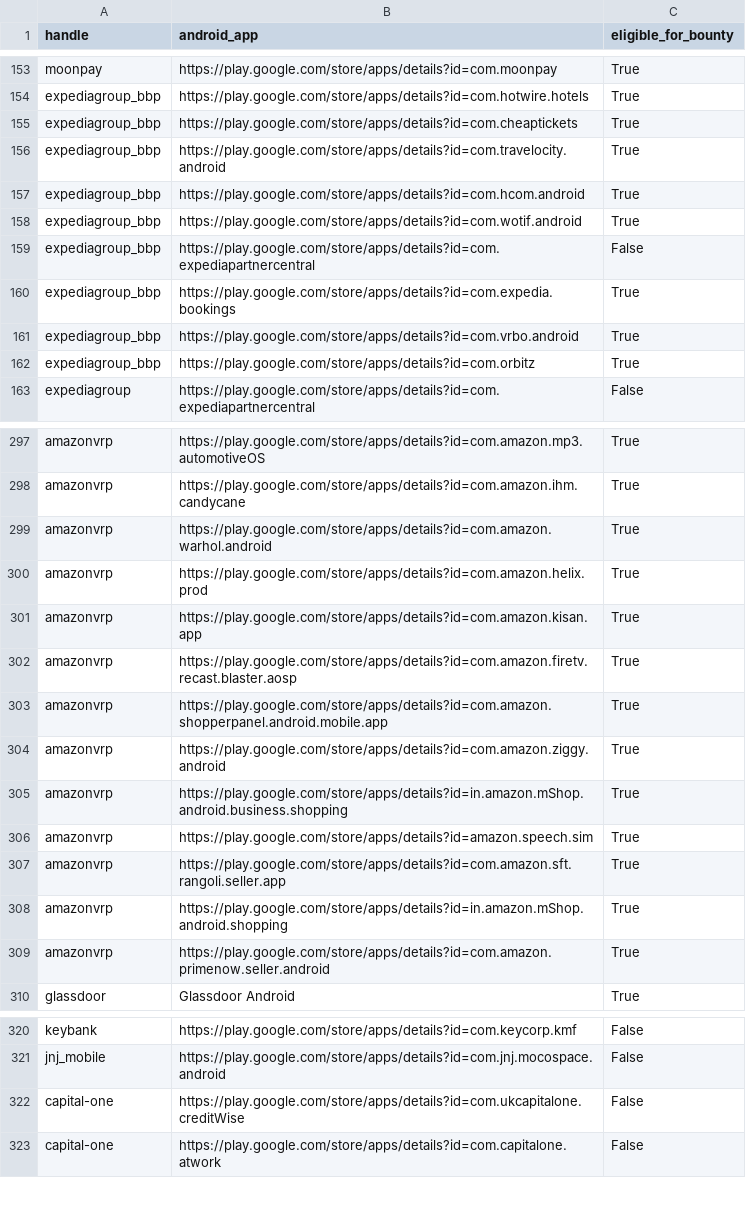
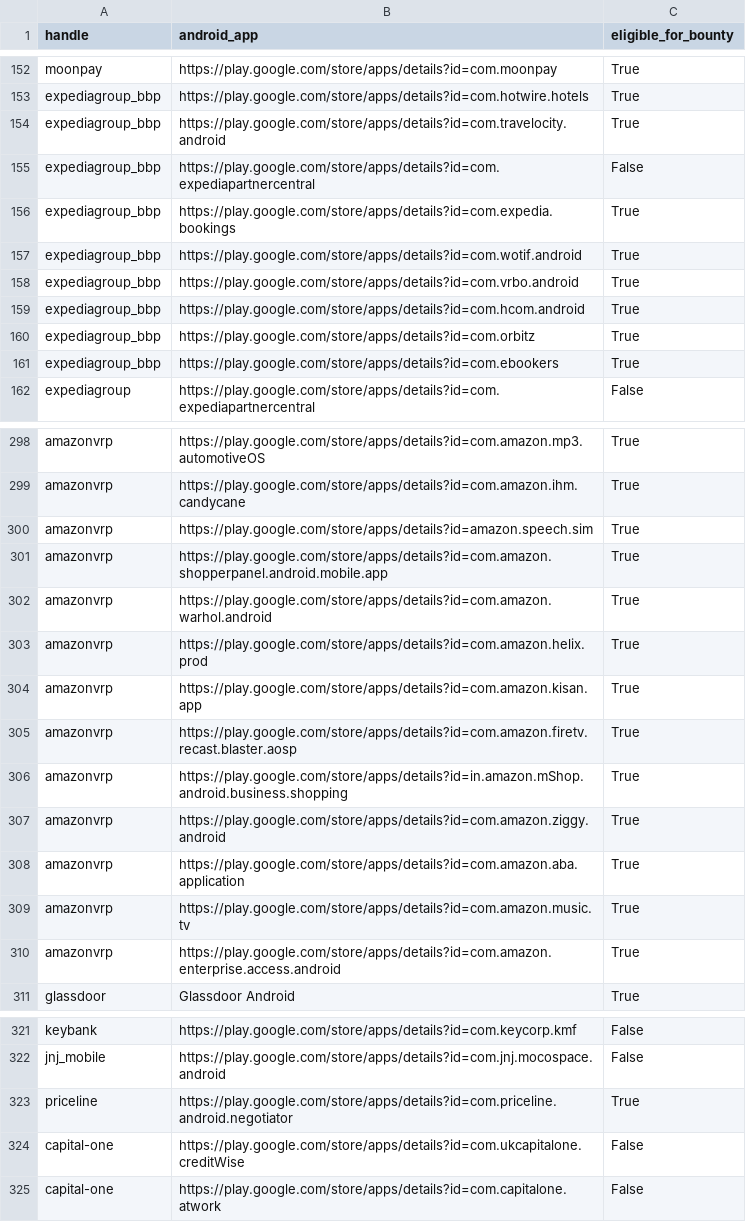
Before and after one commit to SecShiv/h1androidapp_scope, a CSV file: android_apps.csv, drawn as a sheet; only a part is shown, gaps mark what is left out; the diff covers the shown part only.

```diff
--- a/android_apps.csv
+++ b/android_apps.csv
@@ -154,10 +153,10 @@ moonpay,https://play.google.com/store/apps/details?id=com.moonpay,True
 expediagroup_bbp,https://play.google.com/store/apps/details?id=com.hotwire.hotels,True
-expediagroup_bbp,https://play.google.com/store/apps/details?id=com.cheaptickets,True
 expediagroup_bbp,https://play.google.com/store/apps/details?id=com.travelocity.android,True
-expediagroup_bbp,https://play.google.com/store/apps/details?id=com.hcom.android,True
-expediagroup_bbp,https://play.google.com/store/apps/details?id=com.wotif.android,True
 expediagroup_bbp,https://play.google.com/store/apps/details?id=com.expediapartnercentral,False
 expediagroup_bbp,https://play.google.com/store/apps/details?id=com.expedia.bookings,True
+expediagroup_bbp,https://play.google.com/store/apps/details?id=com.wotif.android,True
 expediagroup_bbp,https://play.google.com/store/apps/details?id=com.vrbo.android,True
+expediagroup_bbp,https://play.google.com/store/apps/details?id=com.hcom.android,True
 expediagroup_bbp,https://play.google.com/store/apps/details?id=com.orbitz,True
+expediagroup_bbp,https://play.google.com/store/apps/details?id=com.ebookers,True
 expediagroup,https://play.google.com/store/apps/details?id=com.expediapartnercentral,False
@@ -298,2 +299,4 @@ amazonvrp,https://play.google.com/store/apps/details?id=com.amazon.mp3.automotiv
 amazonvrp,https://play.google.com/store/apps/details?id=com.amazon.ihm.candycane,True
+amazonvrp,https://play.google.com/store/apps/details?id=amazon.speech.sim,True
+amazonvrp,https://play.google.com/store/apps/details?id=com.amazon.shopperpanel.android.mobile.app,True
 amazonvrp,https://play.google.com/store/apps/details?id=com.amazon.warhol.android,True
@@ -302,9 +305,7 @@ amazonvrp,https://play.google.com/store/apps/details?id=com.amazon.kisan.app,Tru
 amazonvrp,https://play.google.com/store/apps/details?id=com.amazon.firetv.recast.blaster.aosp,True
-amazonvrp,https://play.google.com/store/apps/details?id=com.amazon.shopperpanel.android.mobile.app,True
+amazonvrp,https://play.google.com/store/apps/details?id=in.amazon.mShop.android.business.shopping,True
 amazonvrp,https://play.google.com/store/apps/details?id=com.amazon.ziggy.android,True
-amazonvrp,https://play.google.com/store/apps/details?id=in.amazon.mShop.android.business.shopping,True
-amazonvrp,https://play.google.com/store/apps/details?id=amazon.speech.sim,True
-amazonvrp,https://play.google.com/store/apps/details?id=com.amazon.sft.rangoli.seller.app,True
-amazonvrp,https://play.google.com/store/apps/details?id=in.amazon.mShop.android.shopping,True
-amazonvrp,https://play.google.com/store/apps/details?id=com.amazon.primenow.seller.android,True
+amazonvrp,https://play.google.com/store/apps/details?id=com.amazon.aba.application,True
+amazonvrp,https://play.google.com/store/apps/details?id=com.amazon.music.tv,True
+amazonvrp,https://play.google.com/store/apps/details?id=com.amazon.enterprise.access.android,True
 glassdoor,Glassdoor Android,True
@@ -321,2 +322,3 @@ keybank,https://play.google.com/store/apps/details?id=com.keycorp.kmf,False
 jnj_mobile,https://play.google.com/store/apps/details?id=com.jnj.mocospace.android,False
+priceline,https://play.google.com/store/apps/details?id=com.priceline.android.negotiator,True
 capital-one,https://play.google.com/store/apps/details?id=com.ukcapitalone.creditWise,False
```
Also changed, not shown: 9 added rows, 8 removed rows, 24 moved rows and 1 edited cell elsewhere in this file, 3 other files.
